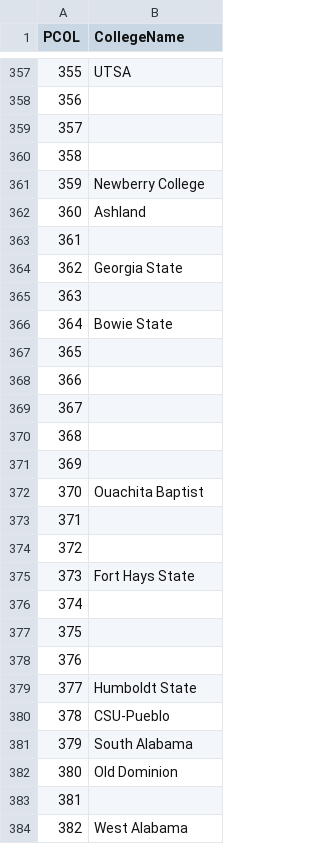
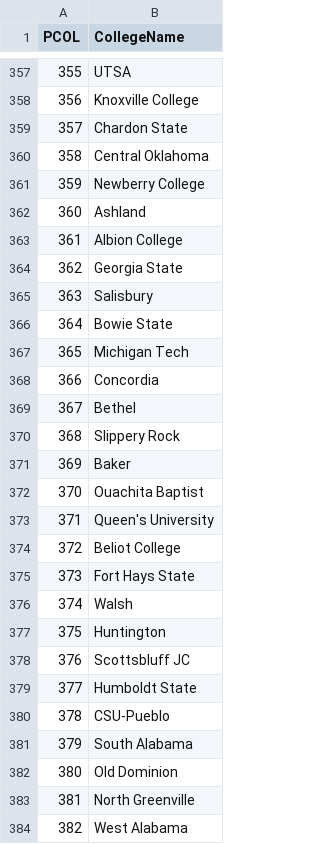
Before and after one commit to tshanks1027/Madden-Editor-Suite, a CSV file: src/data/lookups/college_lookup.csv, drawn as a sheet; only a part is shown, gaps mark what is left out; the diff covers the shown part only.

```diff
--- a/src/data/lookups/college_lookup.csv
+++ b/src/data/lookups/college_lookup.csv
@@ -357,23 +357,23 @@ PCOL,CollegeName
 355,UTSA
-356,
-357,
-358,
+356,Knoxville College
+357,Chardon State
+358,Central Oklahoma
 359,Newberry College
 360,Ashland
-361,
+361,Albion College
 362,Georgia State
-363,
+363,Salisbury
 364,Bowie State
-365,
-366,
-367,
-368,
-369,
+365,Michigan Tech
+366,Concordia
+367,Bethel
+368,Slippery Rock
+369,Baker
 370,Ouachita Baptist
-371,
-372,
+371,Queen's University
+372,Beliot College
 373,Fort Hays State
-374,
-375,
-376,
+374,Walsh
+375,Huntington
+376,Scottsbluff JC
 377,Humboldt State
@@ -382,3 +382,3 @@ PCOL,CollegeName
 380,Old Dominion
-381,
+381,North Greenville
 382,West Alabama
```
Also changed, not shown: 144 edited cells elsewhere in this file, 44 other files.
